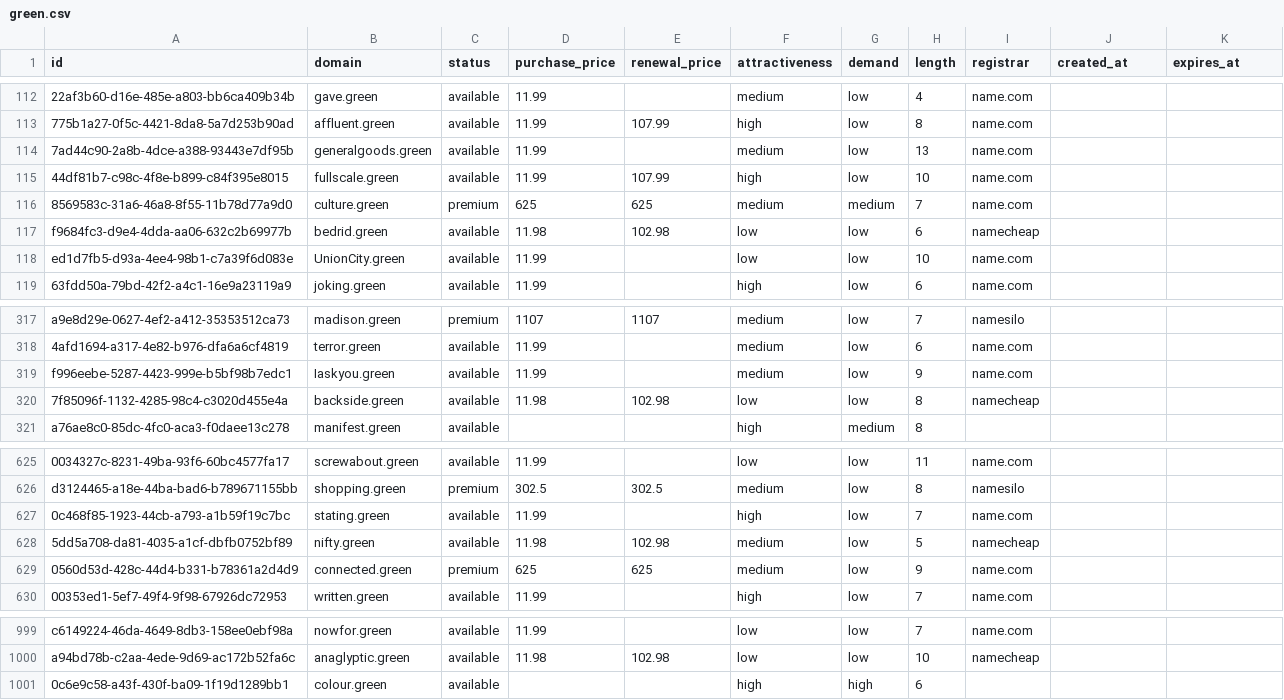
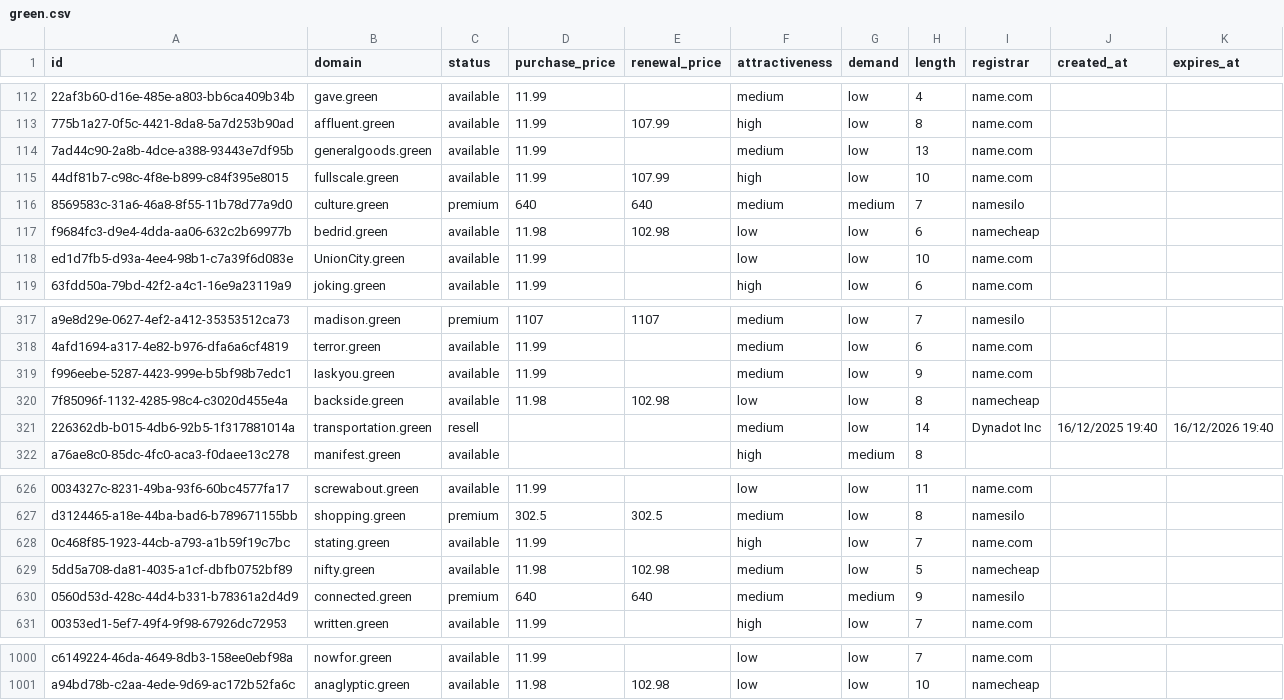
Before and after one commit to UniqueDomains/green-oneword-domains, a CSV file: green.csv, drawn as a sheet; only a part is shown, gaps mark what is left out; removed rows and columns are numbered as before the commit, all else as after; the diff names each change by its address in the sheet, - before the commit and + after, or states it on an @@ line.

Commit message:
Domains update

```diff
--- a/green.csv
+++ b/green.csv
-D116 (purchase_price): 625
+D116 (purchase_price): 640
-E116 (renewal_price): 625
+E116 (renewal_price): 640
-I116 (registrar): name.com
+I116 (registrar): namesilo
+row 321: 226362db-b015-4db6-92b5-1f317881014a | transportation.green | resell |  |  | medium | low | 14 | Dynadot Inc | 16/12/2025 19:40 | 16/12/2026 19:40
-D630 (purchase_price): 625
+D630 (purchase_price): 640
-E630 (renewal_price): 625
+E630 (renewal_price): 640
-G630 (demand): low
+G630 (demand): medium
-I630 (registrar): name.com
+I630 (registrar): namesilo
-row 1001: 0c6e9c58-a43f-430f-ba09-1f19d1289bb1 | colour.green | available |  |  | high | high | 6
```
Also changed, not shown: 4 other files.
